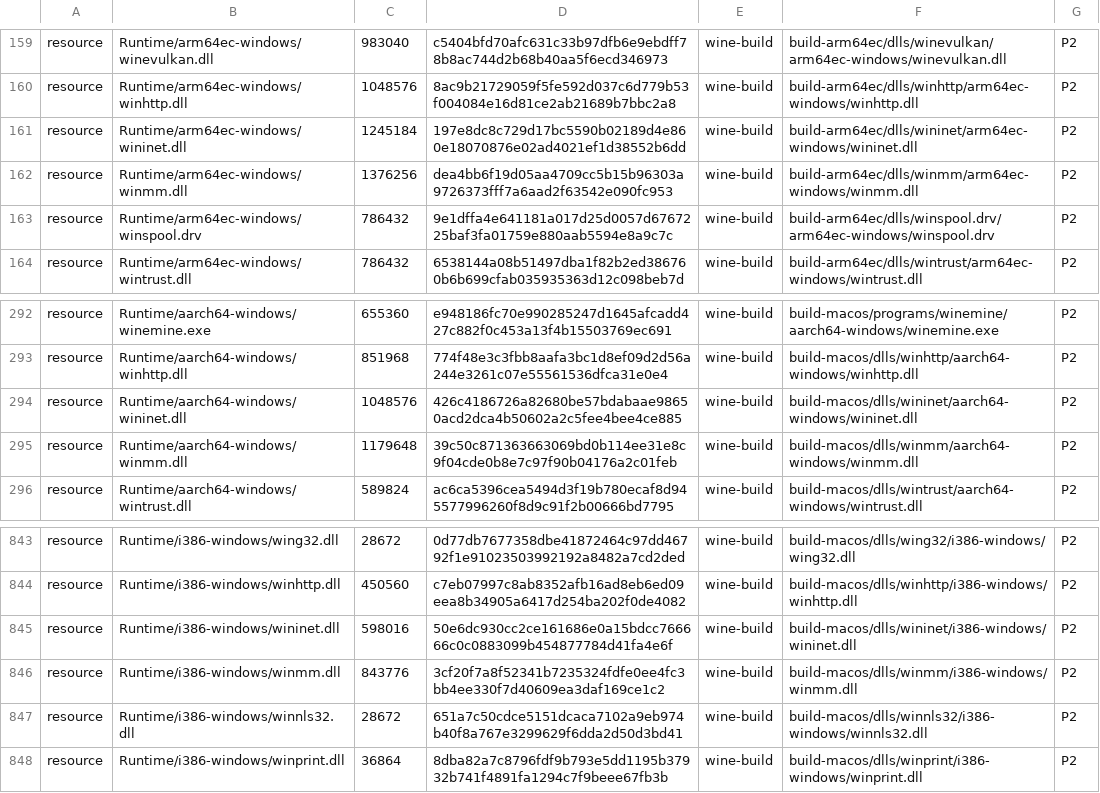
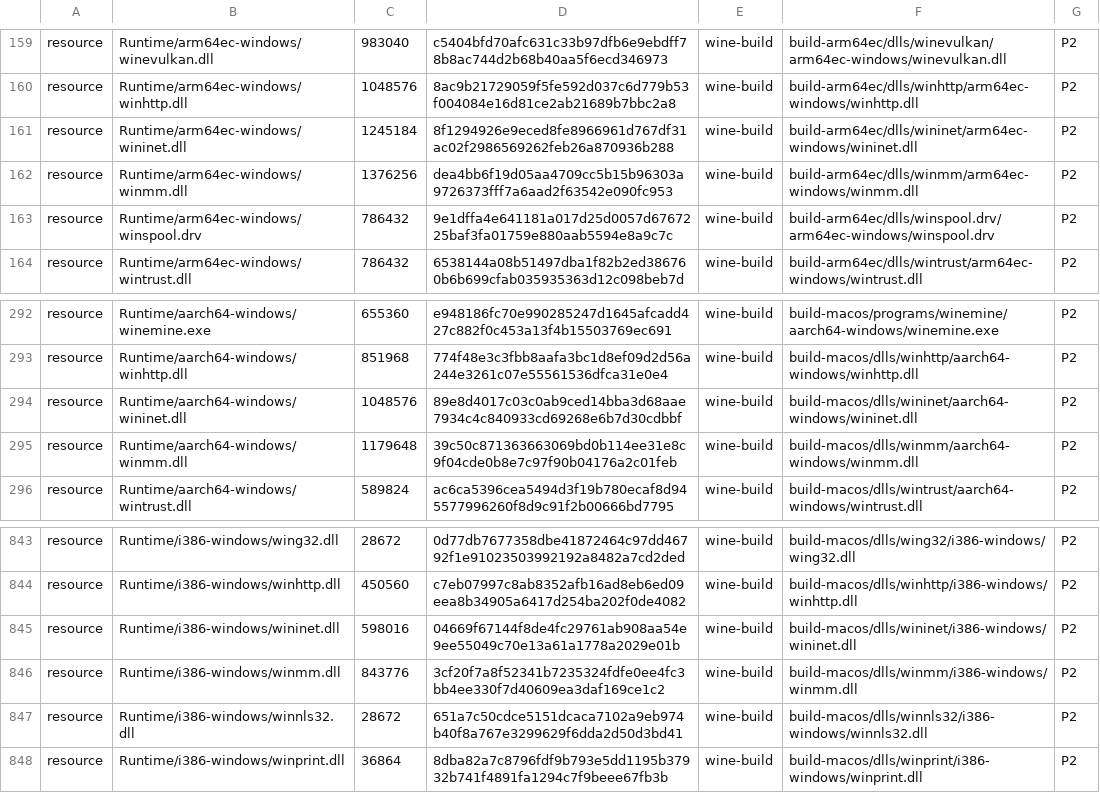
Before and after one commit to playportdev/playport, a TSV file: app/artifacts.tsv, drawn as a sheet; only a part is shown, gaps mark what is left out.

Commit message:
wininet: report a LAN connection when there is no adapter table (PLA-58)
The GOG Galaxy SDK asks InternetGetConnectedState right after its token;
on iOS (no \\.\Nsi) Wine answered offline and the SDK gave up with
CONNECTION_FAILURE. wine-pe 0029 answers LAN when the adapter table is
missing. On IPA 31eda60f Moonscars signs in (OnAuthSuccess, CONNECTED),
Monster Train reads its achievements; no token in the container; Hollow
Knight, Shogun Showdown, Valheim (DXMT) and Snakebird unchanged. PLA-50's
secur32 hypothesis refuted. Evidence, cases row, plan's GOG gate.

```diff
--- a/app/artifacts.tsv
+++ b/app/artifacts.tsv
@@ -160,3 +160,3 @@ resource	Runtime/arm64ec-windows/winevulkan.dll	983040	c5404bfd70afc631c33b97dfb
 resource	Runtime/arm64ec-windows/winhttp.dll	1048576	8ac9b21729059f5fe592d037c6d779b53f004084e16d81ce2ab21689b7bbc2a8	wine-build	build-arm64ec/dlls/winhttp/arm64ec-windows/winhttp.dll	P2
-resource	Runtime/arm64ec-windows/wininet.dll	1245184	197e8dc8c729d17bc5590b02189d4e860e18070876e02ad4021ef1d38552b6dd	wine-build	build-arm64ec/dlls/wininet/arm64ec-windows/wininet.dll	P2
+resource	Runtime/arm64ec-windows/wininet.dll	1245184	8f1294926e9eced8fe8966961d767df31ac02f2986569262feb26a870936b288	wine-build	build-arm64ec/dlls/wininet/arm64ec-windows/wininet.dll	P2
 resource	Runtime/arm64ec-windows/winmm.dll	1376256	dea4bb6f19d05aa4709cc5b15b96303a9726373fff7a6aad2f63542e090fc953	wine-build	build-arm64ec/dlls/winmm/arm64ec-windows/winmm.dll	P2
@@ -293,3 +293,3 @@ resource	Runtime/aarch64-windows/winemine.exe	655360	e948186fc70e990285247d1645a
 resource	Runtime/aarch64-windows/winhttp.dll	851968	774f48e3c3fbb8aafa3bc1d8ef09d2d56a244e3261c07e55561536dfca31e0e4	wine-build	build-macos/dlls/winhttp/aarch64-windows/winhttp.dll	P2
-resource	Runtime/aarch64-windows/wininet.dll	1048576	426c4186726a82680be57bdabaae98650acd2dca4b50602a2c5fee4bee4ce885	wine-build	build-macos/dlls/wininet/aarch64-windows/wininet.dll	P2
+resource	Runtime/aarch64-windows/wininet.dll	1048576	89e8d4017c03c0ab9ced14bba3d68aae7934c4c840933cd69268e6b7d30cdbbf	wine-build	build-macos/dlls/wininet/aarch64-windows/wininet.dll	P2
 resource	Runtime/aarch64-windows/winmm.dll	1179648	39c50c871363663069bd0b114ee31e8c9f04cde0b8e7c97f90b04176a2c01feb	wine-build	build-macos/dlls/winmm/aarch64-windows/winmm.dll	P2
@@ -844,3 +844,3 @@ resource	Runtime/i386-windows/wing32.dll	28672	0d77db7677358dbe41872464c97dd4679
 resource	Runtime/i386-windows/winhttp.dll	450560	c7eb07997c8ab8352afb16ad8eb6ed09eea8b34905a6417d254ba202f0de4082	wine-build	build-macos/dlls/winhttp/i386-windows/winhttp.dll	P2
-resource	Runtime/i386-windows/wininet.dll	598016	50e6dc930cc2ce161686e0a15bdcc766666c0c0883099b454877784d41fa4e6f	wine-build	build-macos/dlls/wininet/i386-windows/wininet.dll	P2
+resource	Runtime/i386-windows/wininet.dll	598016	04669f67144f8de4fc29761ab908aa54e9ee55049c70e13a61a1778a2029e01b	wine-build	build-macos/dlls/wininet/i386-windows/wininet.dll	P2
 resource	Runtime/i386-windows/winmm.dll	843776	3cf20f7a8f52341b7235324fdfe0ee4fc3bb4ee330f7d40609ea3daf169ce1c2	wine-build	build-macos/dlls/winmm/i386-windows/winmm.dll	P2
```
Also changed, not shown: build/generated/wine-pe-aarch64-windows.tsv, build/generated/wine-pe-arm64ec-windows.tsv, 7 other files.
